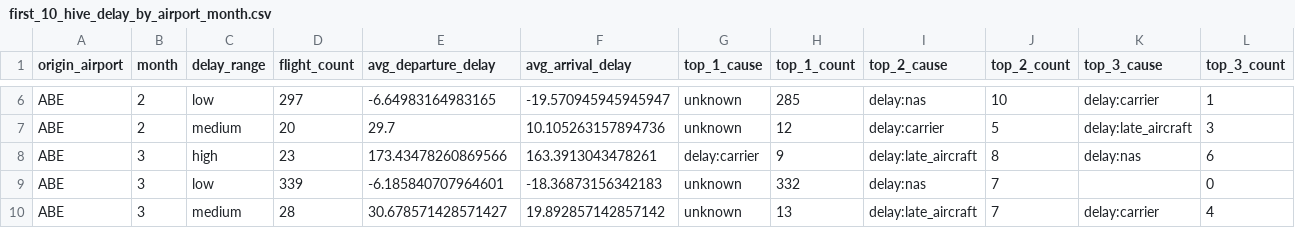
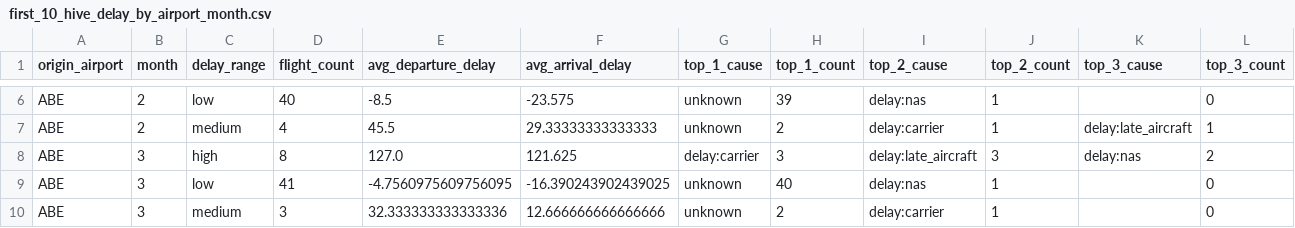
Before and after one commit to Forest904/flight-delay-big-data-analysis, a CSV file: report/tables/first_10_hive_delay_by_airport_month.csv, drawn as a sheet; only a part is shown, gaps mark what is left out; the diff covers the shown part only; the diff names each change by its address in the sheet, - before the commit and + after, or states it on an @@ line.

```diff
--- a/report/tables/first_10_hive_delay_by_airport_month.csv
+++ b/report/tables/first_10_hive_delay_by_airport_month.csv
-D6 (flight_count): 297
+D6 (flight_count): 40
-E6 (avg_departure_delay): -6.64983164983165
+E6 (avg_departure_delay): -8.5
-F6 (avg_arrival_delay): -19.570945945945947
+F6 (avg_arrival_delay): -23.575
-H6 (top_1_count): 285
+H6 (top_1_count): 39
-J6 (top_2_count): 10
+J6 (top_2_count): 1
-K6 (top_3_cause): delay:carrier
+K6 (top_3_cause): (empty)
-L6 (top_3_count): 1
+L6 (top_3_count): 0
-D7 (flight_count): 20
+D7 (flight_count): 4
-E7 (avg_departure_delay): 29.7
+E7 (avg_departure_delay): 45.5
-F7 (avg_arrival_delay): 10.105263157894736
+F7 (avg_arrival_delay): 29.33333333333333
-H7 (top_1_count): 12
+H7 (top_1_count): 2
-J7 (top_2_count): 5
+J7 (top_2_count): 1
-L7 (top_3_count): 3
+L7 (top_3_count): 1
-D8 (flight_count): 23
+D8 (flight_count): 8
-E8 (avg_departure_delay): 173.43478260869566
+E8 (avg_departure_delay): 127.0
-F8 (avg_arrival_delay): 163.3913043478261
+F8 (avg_arrival_delay): 121.625
-H8 (top_1_count): 9
+H8 (top_1_count): 3
-J8 (top_2_count): 8
+J8 (top_2_count): 3
-L8 (top_3_count): 6
+L8 (top_3_count): 2
-D9 (flight_count): 339
+D9 (flight_count): 41
-E9 (avg_departure_delay): -6.185840707964601
+E9 (avg_departure_delay): -4.7560975609756095
-F9 (avg_arrival_delay): -18.36873156342183
+F9 (avg_arrival_delay): -16.390243902439025
-H9 (top_1_count): 332
+H9 (top_1_count): 40
-J9:J10 (top_2_count): 7
+J9:J10 (top_2_count): 1
-D10 (flight_count): 28
+D10 (flight_count): 3
-E10 (avg_departure_delay): 30.678571428571427
+E10 (avg_departure_delay): 32.333333333333336
-F10 (avg_arrival_delay): 19.892857142857142
+F10 (avg_arrival_delay): 12.666666666666666
-H10 (top_1_count): 13
+H10 (top_1_count): 2
-I10 (top_2_cause): delay:late_aircraft
+I10 (top_2_cause): delay:carrier
-K10 (top_3_cause): delay:carrier
+K10 (top_3_cause): (empty)
-L10 (top_3_count): 4
+L10 (top_3_count): 0
```
Also changed, not shown: 36 edited cells elsewhere in this file, report/tables/benchmark_pivot.csv, report/tables/benchmark_summary.csv, 36 other files.
